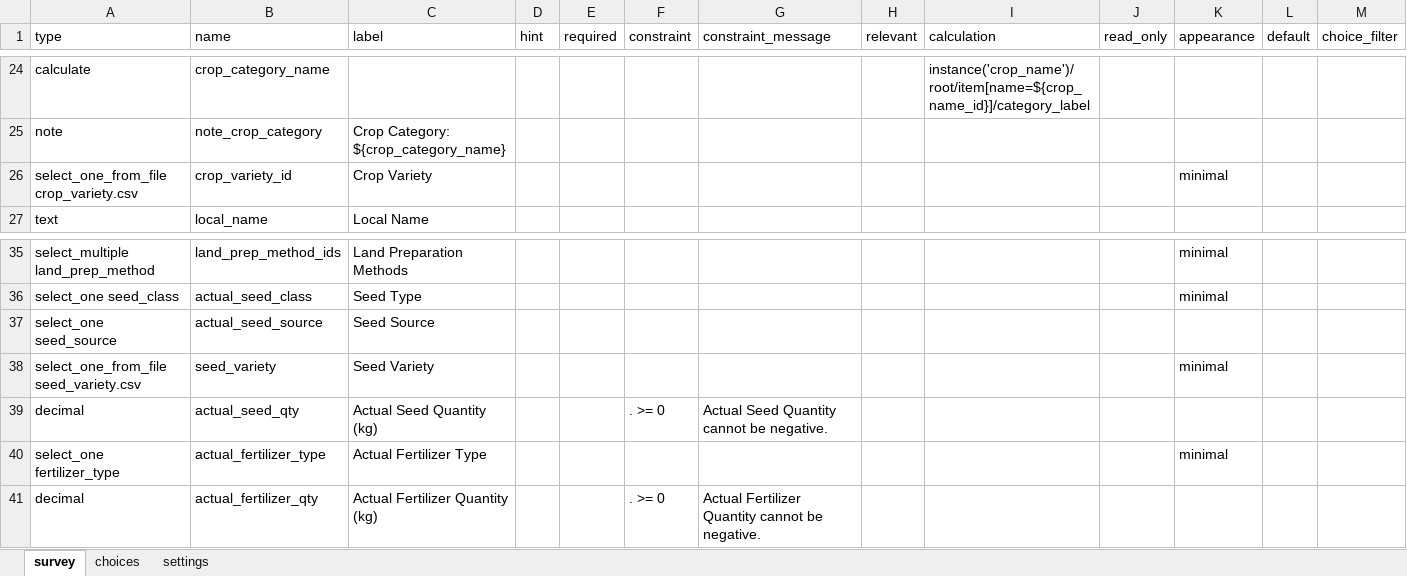
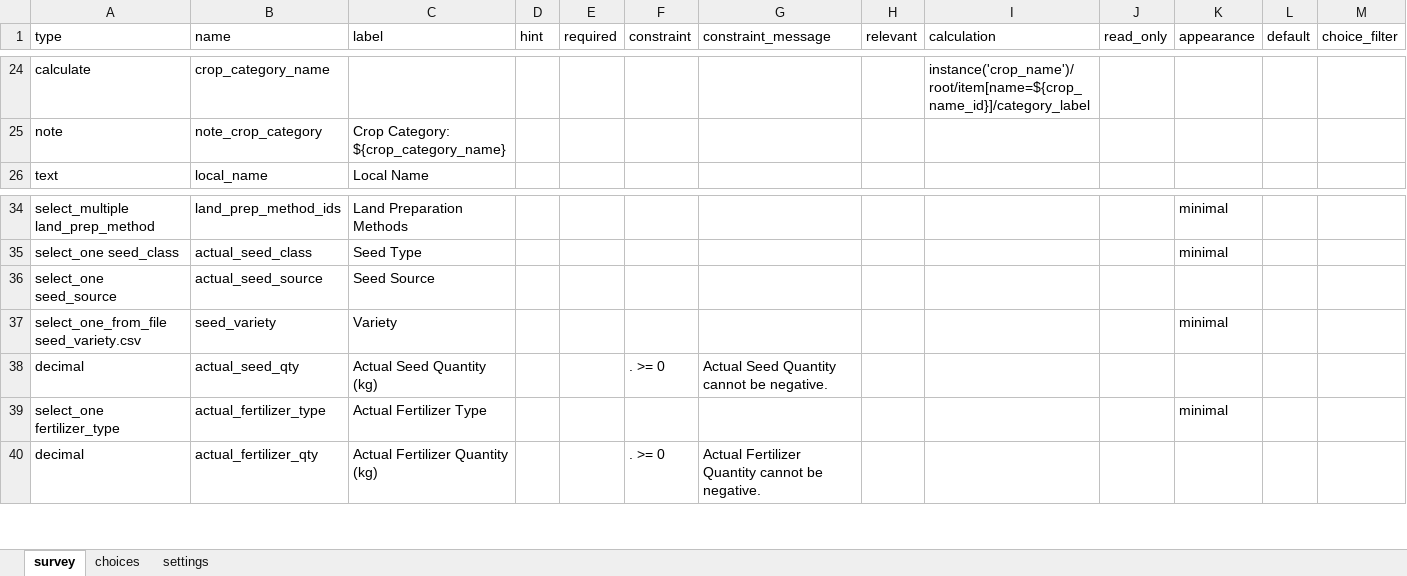
Before and after one commit to Centre-for-Open-Societal-Systems/cropsown-regsitry, an Excel workbook: odk/forms/crop_sown_registry_prep.xlsx, sheet survey, drawn as a sheet; only a part is shown, gaps mark what is left out; values as stored, in another font and other column widths than the file's, no borders; removed rows and columns are numbered as before the commit, all else as after; rows hold the shown columns only; the diff names each change by its address in the sheet, - before the commit and + after, or states it on an @@ line.

Commit message:
Crop Sown planning and cultivation: one Variety dropdown
The planning and cultivation tables carried two dropdowns for the planted
variety: Crop Variety (CROP_VARIETY, a Master Data list that is not in
openg2p-data) and Seed Variety (SEED_VARIETY, from the ETH-OAN pack). The
Crop Variety column is removed from both table sections in the base seed and
by a new zz-oan overlay that repairs databases that already hold it, and the
remaining dropdown is labelled Variety (English translations included).

The crop_variety database columns and models are unchanged. The attribute
message list, the CROP_VARIETY prefix handling, the ODK, DCI and file-import
templates, the import template headers and the file-import guide no longer
mention it. The ODK form builder no longer reads or needs CROP_VARIETY: the
Crop Variety question is dropped, the variety question is labelled Variety,
the forms are rebuilt with version 2026.10.31.2 and the CROP_VARIETY export
and crop_variety.csv are deleted.

```diff
--- a/odk/forms/crop_sown_registry_prep.xlsx (sheet survey)
+++ b/odk/forms/crop_sown_registry_prep.xlsx (sheet survey)
-row 26: select_one_from_file crop_variety.csv | crop_variety_id | Crop Variety |  |  |  |  |  |  |  | minimal
-C37 (label): Seed Variety
+C37 (label): Variety
```
Also changed, not shown: sheet settings, odk/forms/crop_sown_registry_harvest.xlsx, odk/forms/crop_sown_registry_plan.xlsx, 22 other files.
